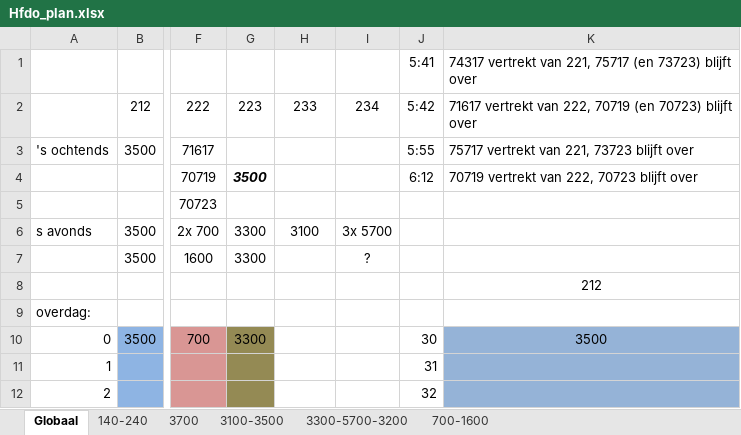
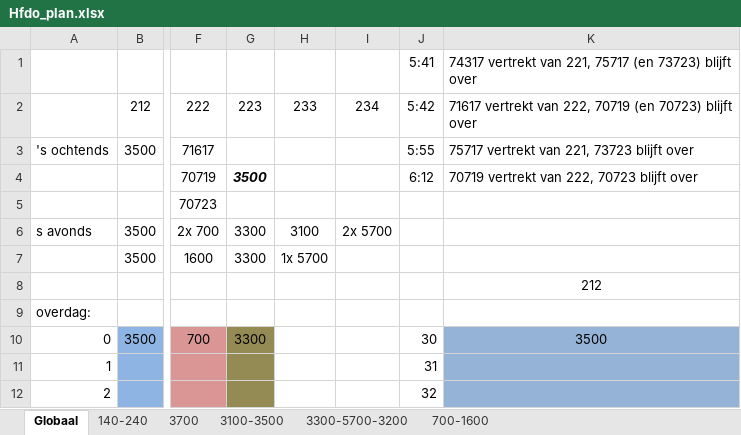
Before and after one commit to dgoedkoop/stwsim, an Excel workbook: Schiphollijn/Hfdo_plan.xlsx, sheet Globaal, drawn as a sheet; only a part is shown, gaps mark what is left out; values as stored, in another font and other column widths than the file's, no borders; the diff names each change by its address in the sheet, - before the commit and + after, or states it on an @@ line.

```diff
--- a/Schiphollijn/Hfdo_plan.xlsx (sheet Globaal)
+++ b/Schiphollijn/Hfdo_plan.xlsx (sheet Globaal)
-I6: 3x 5700
+I6: 2x 5700
-H7: (empty)
+H7: 1x 5700
-I7: ?
+I7: (empty)
```
Also changed, not shown: sheet 700-1600, Schiphollijn/Procesplan.xlsx, 13 other files.
